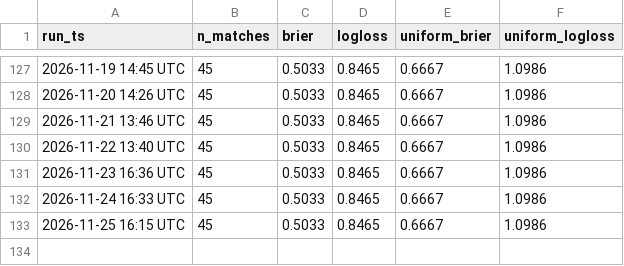
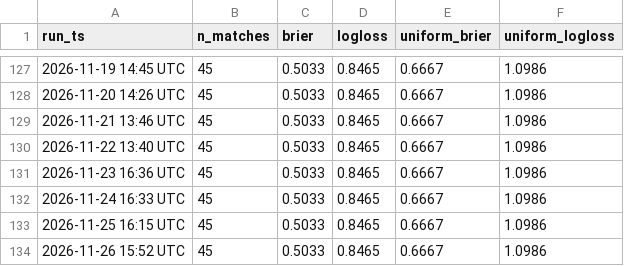
Before and after one commit to mayur212626/fifa-wc2026-predictor, a CSV file: reports/score_history.csv, drawn as a sheet; only a part is shown, gaps mark what is left out; the diff names each change by its address in the sheet, - before the commit and + after, or states it on an @@ line.

```diff
--- a/reports/score_history.csv
+++ b/reports/score_history.csv
+row 134: 2026-11-26 15:52 UTC | 45 | 0.5033 | 0.8465 | 0.6667 | 1.0986
```
Also changed, not shown: reports/odds_history.csv.
